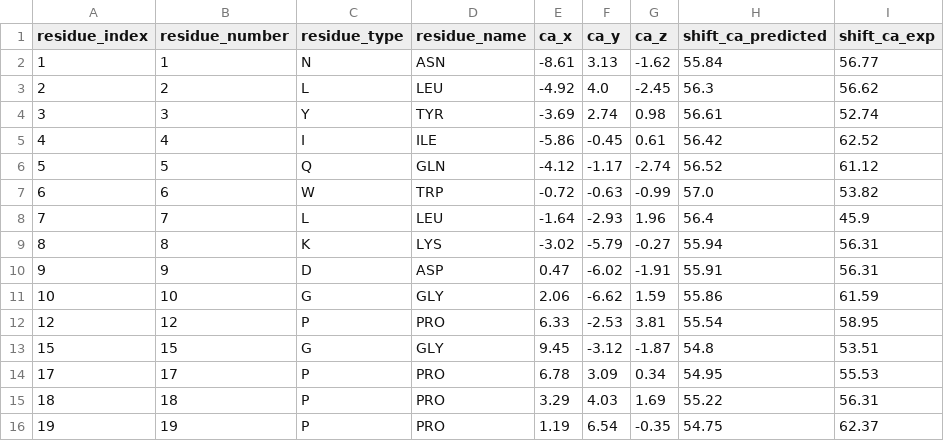
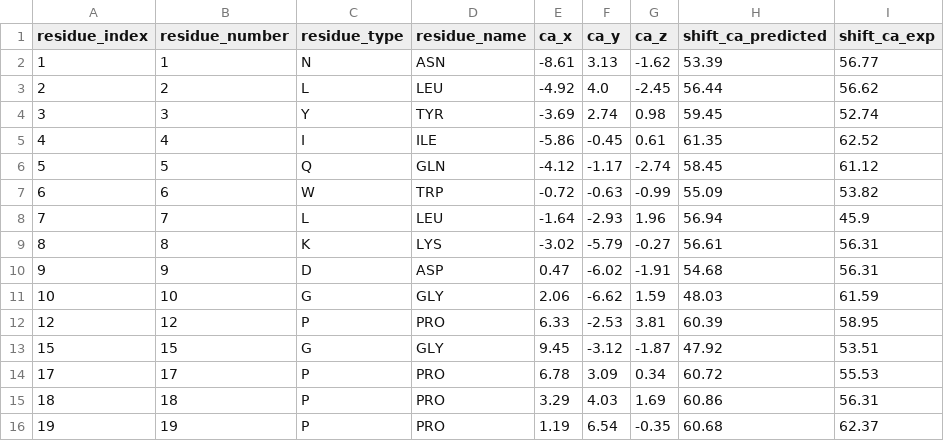
Before and after one commit to clfdev/dgc-peptide_c-alpha_nmr-mvp, a CSV file: results/eval_1L2Y/merged.csv, drawn as a sheet.

```diff
--- a/results/eval_1L2Y/merged.csv
+++ b/results/eval_1L2Y/merged.csv
@@ -1,16 +1,16 @@
 residue_index,residue_number,residue_type,residue_name,ca_x,ca_y,ca_z,shift_ca_predicted,shift_ca_exp
-1,1,N,ASN,-8.61,3.13,-1.62,55.84,56.77
-2,2,L,LEU,-4.92,4.0,-2.45,56.3,56.62
-3,3,Y,TYR,-3.69,2.74,0.98,56.61,52.74
-4,4,I,ILE,-5.86,-0.45,0.61,56.42,62.52
-5,5,Q,GLN,-4.12,-1.17,-2.74,56.52,61.12
-6,6,W,TRP,-0.72,-0.63,-0.99,57.0,53.82
-7,7,L,LEU,-1.64,-2.93,1.96,56.4,45.9
-8,8,K,LYS,-3.02,-5.79,-0.27,55.94,56.31
-9,9,D,ASP,0.47,-6.02,-1.91,55.91,56.31
-10,10,G,GLY,2.06,-6.62,1.59,55.86,61.59
-12,12,P,PRO,6.33,-2.53,3.81,55.54,58.95
-15,15,G,GLY,9.45,-3.12,-1.87,54.8,53.51
-17,17,P,PRO,6.78,3.09,0.34,54.95,55.53
-18,18,P,PRO,3.29,4.03,1.69,55.22,56.31
-19,19,P,PRO,1.19,6.54,-0.35,54.75,62.37
+1,1,N,ASN,-8.61,3.13,-1.62,53.39,56.77
+2,2,L,LEU,-4.92,4.0,-2.45,56.44,56.62
+3,3,Y,TYR,-3.69,2.74,0.98,59.45,52.74
+4,4,I,ILE,-5.86,-0.45,0.61,61.35,62.52
+5,5,Q,GLN,-4.12,-1.17,-2.74,58.45,61.12
+6,6,W,TRP,-0.72,-0.63,-0.99,55.09,53.82
+7,7,L,LEU,-1.64,-2.93,1.96,56.94,45.9
+8,8,K,LYS,-3.02,-5.79,-0.27,56.61,56.31
+9,9,D,ASP,0.47,-6.02,-1.91,54.68,56.31
+10,10,G,GLY,2.06,-6.62,1.59,48.03,61.59
+12,12,P,PRO,6.33,-2.53,3.81,60.39,58.95
+15,15,G,GLY,9.45,-3.12,-1.87,47.92,53.51
+17,17,P,PRO,6.78,3.09,0.34,60.72,55.53
+18,18,P,PRO,3.29,4.03,1.69,60.86,56.31
+19,19,P,PRO,1.19,6.54,-0.35,60.68,62.37
```
Also changed, not shown: 22 other files.
